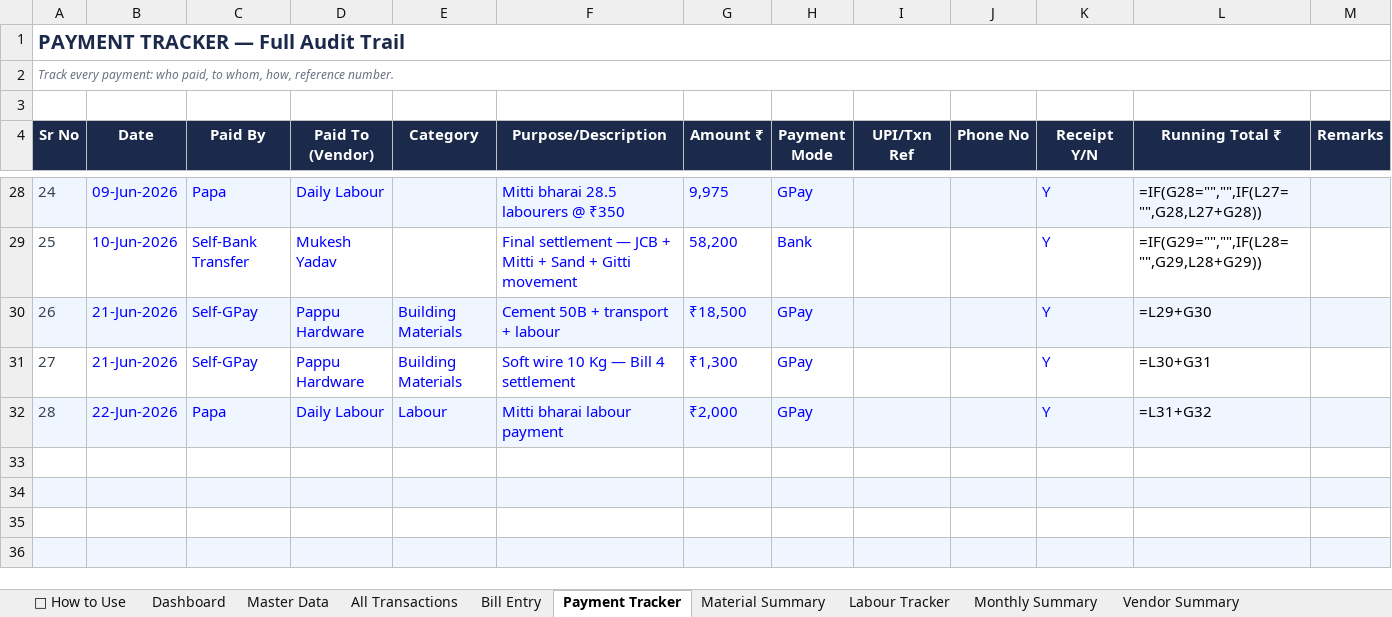
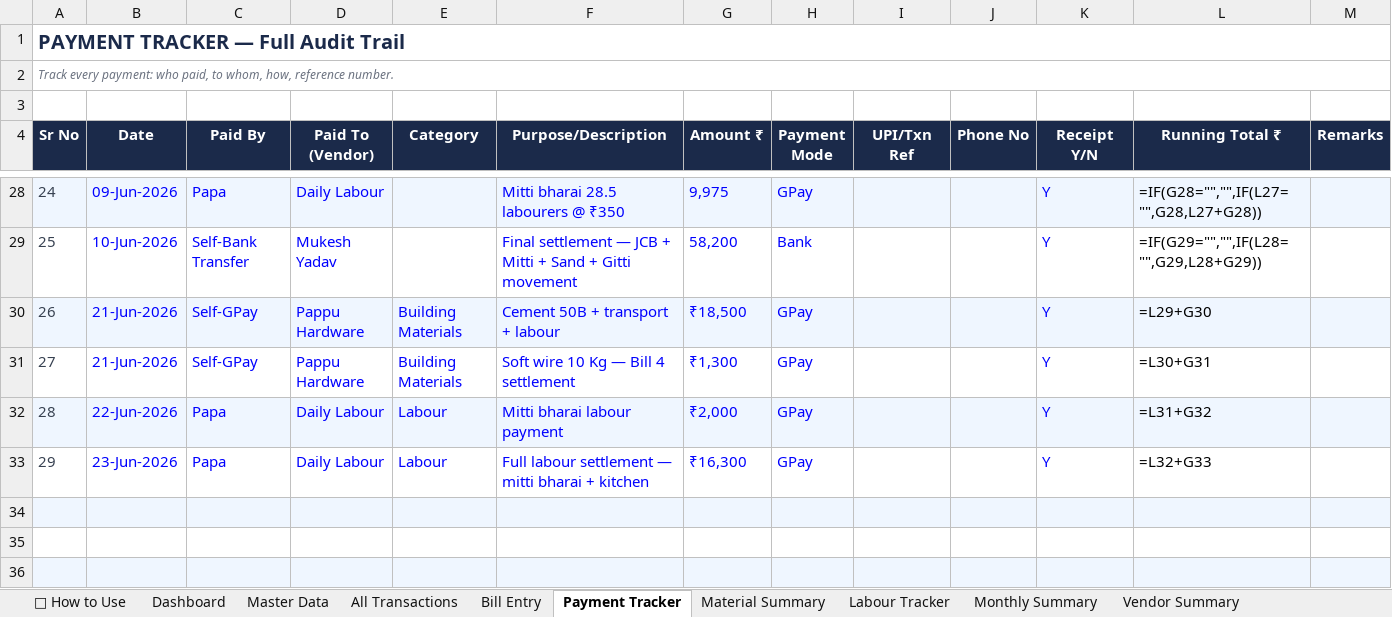
Before and after one commit to avikarn26/bihar-home-dashboard, an Excel workbook: data/Project_Home_Tracker.xlsx, sheet Payment Tracker, drawn as a sheet; only a part is shown, gaps mark what is left out; values as stored, in another font and other column widths than the file's, no borders; formulas without a stored value are shown as written; the diff names each change by its address in the sheet, - before the commit and + after, or states it on an @@ line.

```diff
--- a/data/Project_Home_Tracker.xlsx (sheet Payment Tracker)
+++ b/data/Project_Home_Tracker.xlsx (sheet Payment Tracker)
-row 33: (empty)
+row 33: 29 | 23-Jun-2026 | Papa | Daily Labour | Labour | Full labour settlement — mitti bharai + kitchen | ₹16,300 | GPay |  |  | Y | =L32+G33
```
Also changed, not shown: 2 other files.
